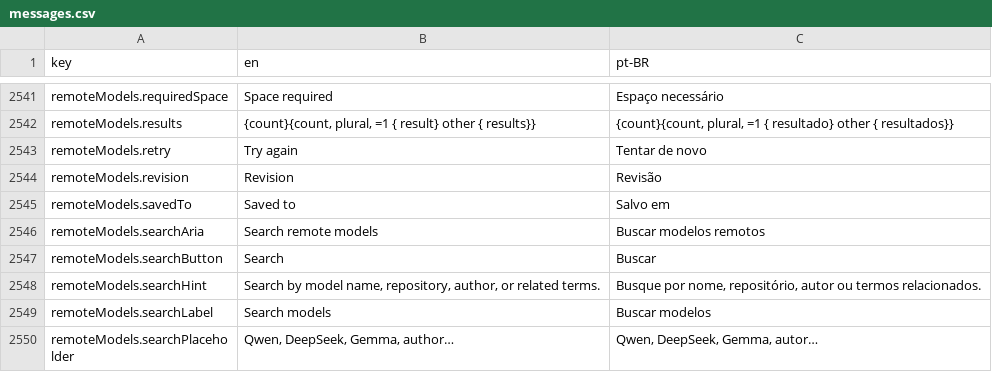
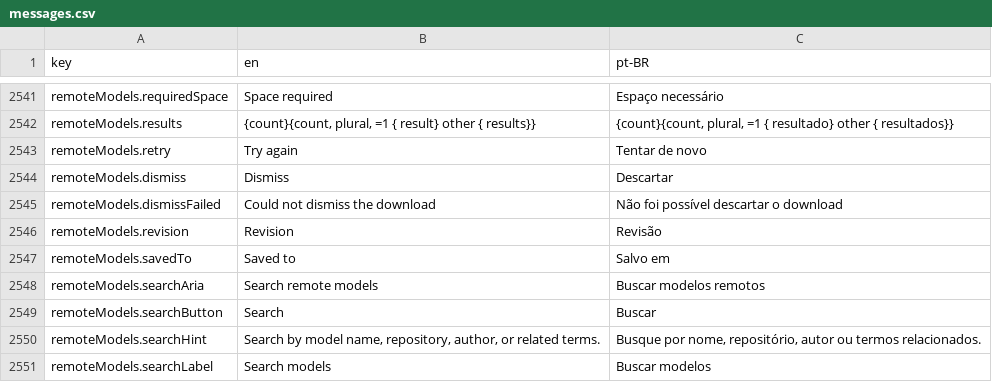
Before and after one commit to pieceofmindcloud/pom, a CSV file: apps/frontend/src/i18n/messages.csv, drawn as a sheet; only a part is shown, gaps mark what is left out; the shorter side is filled out with more unchanged rows; the diff names each change by its address in the sheet, - before the commit and + after, or states it on an @@ line.

```diff
--- a/apps/frontend/src/i18n/messages.csv
+++ b/apps/frontend/src/i18n/messages.csv
+row 2544: remoteModels.dismiss | Dismiss | Descartar
+row 2545: remoteModels.dismissFailed | Could not dismiss the download | Não foi possível descartar o download
```
Also changed, not shown: 7 other files.
